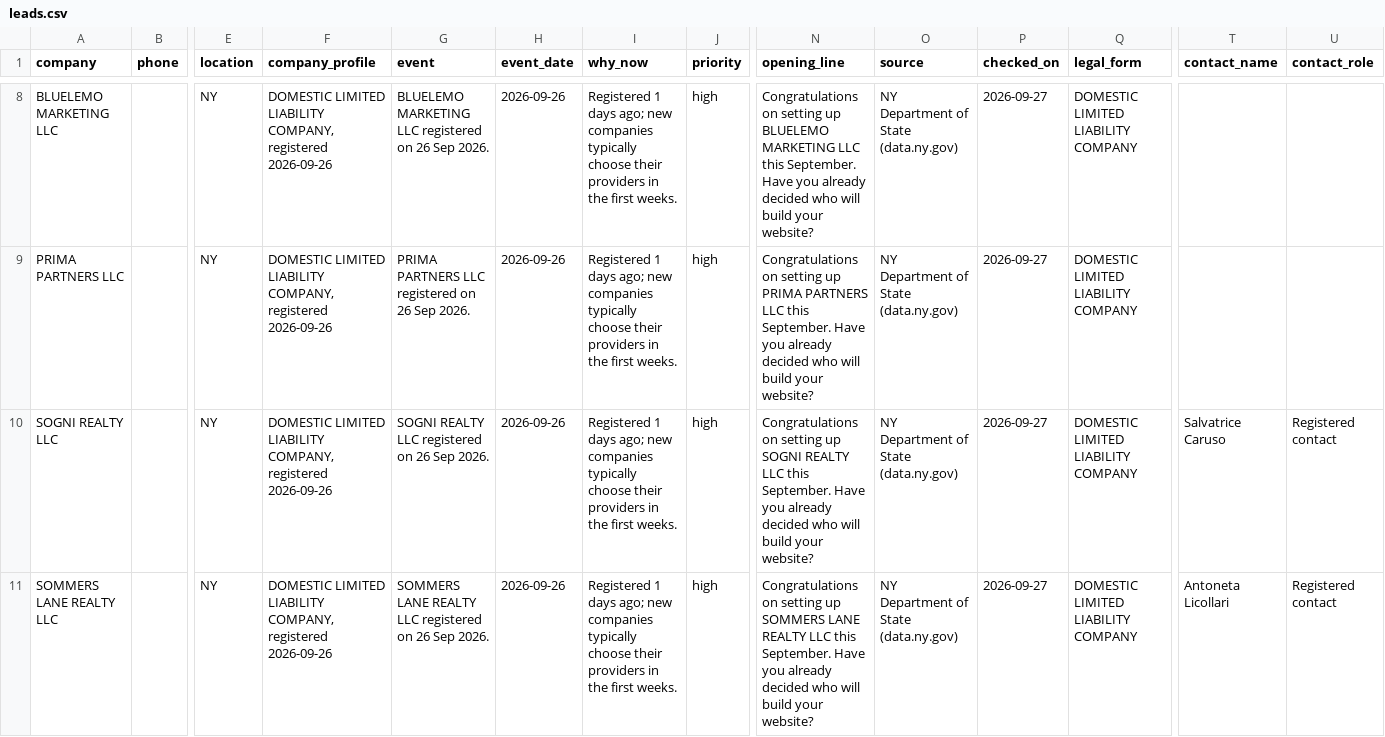
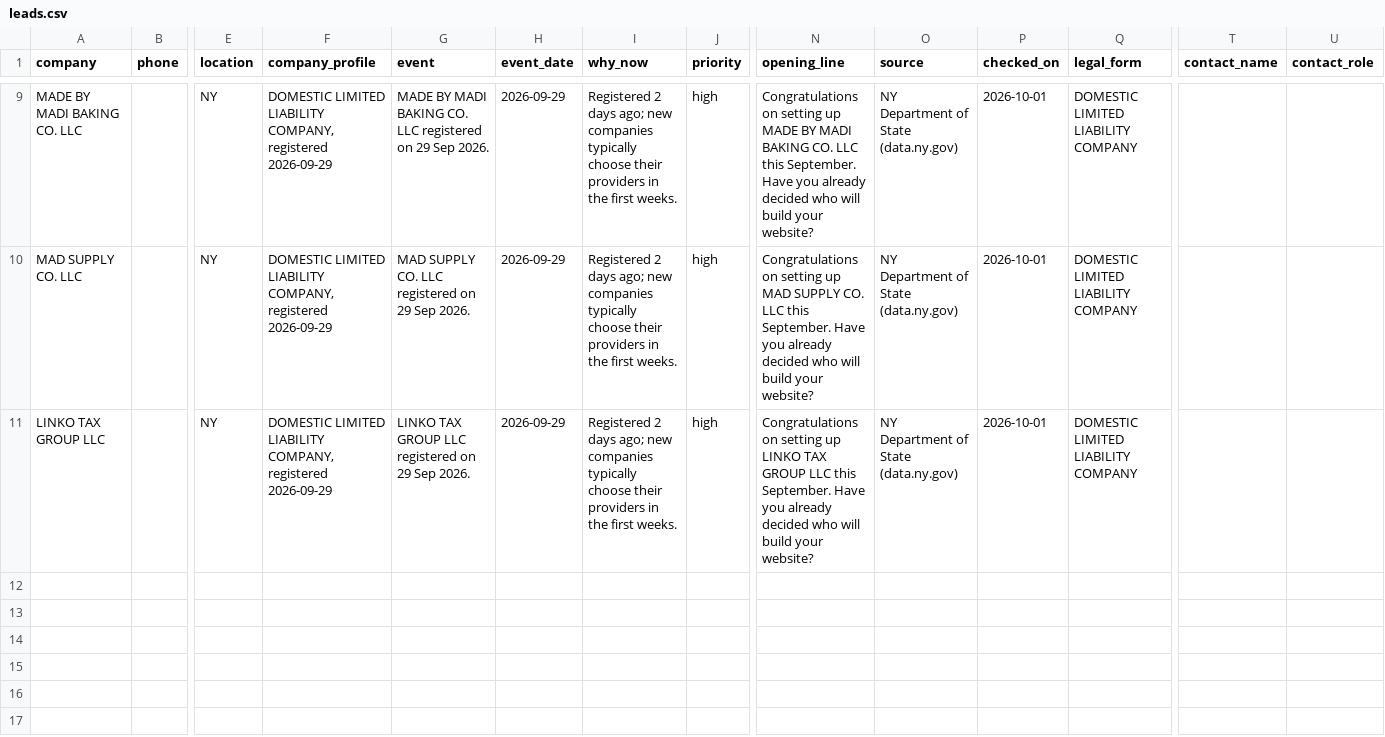
Before and after one commit to justin2411/leads-weltweit, a CSV file: samples/S2/US/leads.csv, drawn as a sheet; only a part is shown, gaps mark what is left out; removed rows and columns are numbered as before the commit, all else as after; rows hold the shown columns only; the diff covers the shown part only; the diff names each change by its address in the sheet, - before the commit and + after, or states it on an @@ line.

```diff
--- a/samples/S2/US/leads.csv
+++ b/samples/S2/US/leads.csv
-A9 (company): BLUELEMO MARKETING LLC
+A9 (company): MADE BY MADI BAKING CO. LLC
-F9:F11 (company_profile): …COMPANY, registered 2026-09-26
+F9:F11 (company_profile): …COMPANY, registered 2026-09-29
-G9 (event): BLUELEMO MARKETING LLC registered on 26 Sep 2026.
+G9 (event): MADE BY MADI BAKING CO. LLC registered on 29 Sep 2026.
-H9:H11 (event_date): 2026-09-26
+H9:H11 (event_date): 2026-09-29
-I9:I11 (why_now): Registered 1 days ago;…
+I9:I11 (why_now): Registered 2 days ago;…
-N9 (opening_line): …setting up BLUELEMO MARKETING LLC this…
+N9 (opening_line): …setting up MADE BY MADI BAKING CO. LLC this…
-P9:P11 (checked_on): 2026-09-27
+P9:P11 (checked_on): 2026-10-01
-A10 (company): PRIMA PARTNERS LLC
+A10 (company): MAD SUPPLY CO. LLC
-G10 (event): PRIMA PARTNERS LLC registered on 26 Sep 2026.
+G10 (event): MAD SUPPLY CO. LLC registered on 29 Sep 2026.
-N10 (opening_line): …setting up PRIMA PARTNERS LLC this…
+N10 (opening_line): …setting up MAD SUPPLY CO. LLC this…
-A11 (company): SOGNI REALTY LLC
+A11 (company): LINKO TAX GROUP LLC
-G11 (event): SOGNI REALTY LLC registered on 26 Sep 2026.
+G11 (event): LINKO TAX GROUP LLC registered on 29 Sep 2026.
-N11 (opening_line): …setting up SOGNI REALTY LLC this…
+N11 (opening_line): …setting up LINKO TAX GROUP LLC this…
-T11 (contact_name): Salvatrice Caruso
+T11 (contact_name): (empty)
-U11 (contact_role): Registered contact
+U11 (contact_role): (empty)
-row 11: SOMMERS LANE REALTY LLC |  | NY | DOMESTIC LIMITED LIABILITY COMPANY, registered 2026-09-26 | SOMMERS LANE REALTY LLC registered on 26 Sep 2026. | 2026-09-26 | Registered 1 days ago; new companies typically choose their providers in the first weeks. | high | Congratulations on setting up SOMMERS LANE REALTY LLC this September. Have you already decided who will build your website? | NY Department of State (data.ny.gov) | 2026-09-27 | DOMESTIC LIMITED LIABILITY COMPANY | Antoneta Licollari | Registered contact
```
Also changed, not shown: 1 added row and 47 edited cells elsewhere in this file, samples/S4/US/leads.csv, samples/S5/US/leads.csv, 2 other files.
